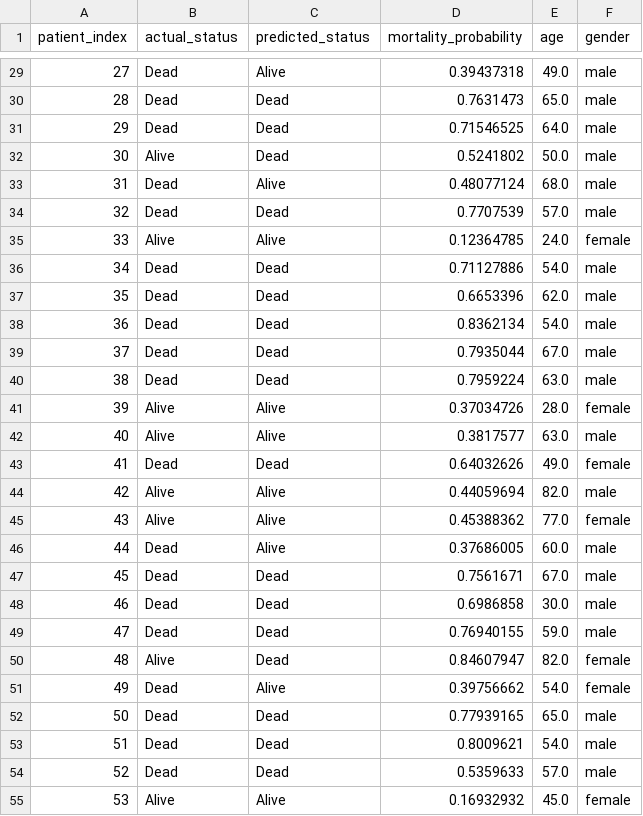
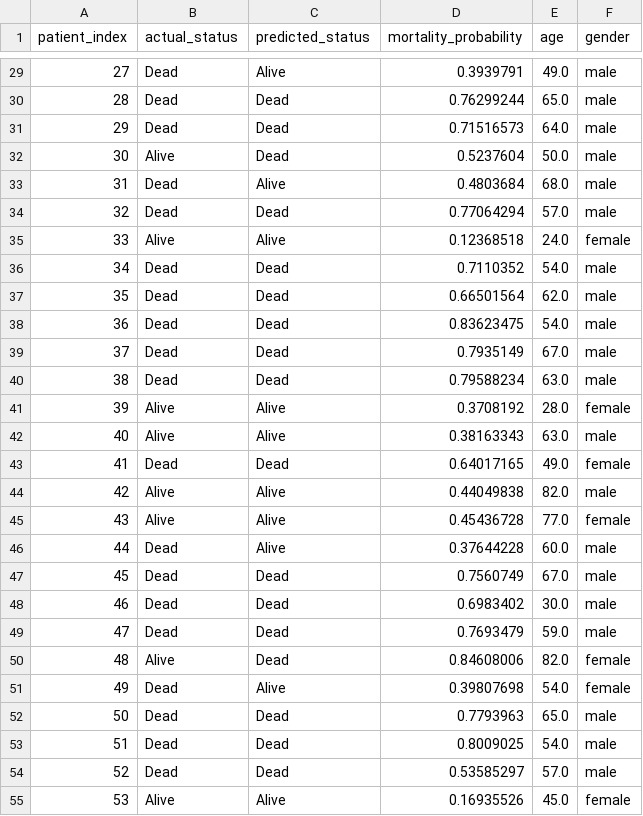
Before and after one commit to abishtakan/qubrain, a CSV file: backend/model_artifacts/holdout_predictions.csv, drawn as a sheet; only a part is shown, gaps mark what is left out; the diff covers the shown part only.

```diff
--- a/backend/model_artifacts/holdout_predictions.csv
+++ b/backend/model_artifacts/holdout_predictions.csv
@@ -29,27 +29,27 @@ patient_index,actual_status,predicted_status,mortality_probability,age,gender
-27,Dead,Alive,0.39437318,49.0,male
-28,Dead,Dead,0.7631473,65.0,male
-29,Dead,Dead,0.71546525,64.0,male
-30,Alive,Dead,0.5241802,50.0,male
-31,Dead,Alive,0.48077124,68.0,male
-32,Dead,Dead,0.7707539,57.0,male
-33,Alive,Alive,0.12364785,24.0,female
-34,Dead,Dead,0.71127886,54.0,male
-35,Dead,Dead,0.6653396,62.0,male
-36,Dead,Dead,0.8362134,54.0,male
-37,Dead,Dead,0.7935044,67.0,male
-38,Dead,Dead,0.7959224,63.0,male
-39,Alive,Alive,0.37034726,28.0,female
-40,Alive,Alive,0.3817577,63.0,male
-41,Dead,Dead,0.64032626,49.0,female
-42,Alive,Alive,0.44059694,82.0,male
-43,Alive,Alive,0.45388362,77.0,female
-44,Dead,Alive,0.37686005,60.0,male
-45,Dead,Dead,0.7561671,67.0,male
-46,Dead,Dead,0.6986858,30.0,male
-47,Dead,Dead,0.76940155,59.0,male
-48,Alive,Dead,0.84607947,82.0,female
-49,Dead,Alive,0.39756662,54.0,female
-50,Dead,Dead,0.77939165,65.0,male
-51,Dead,Dead,0.8009621,54.0,male
-52,Dead,Dead,0.5359633,57.0,male
-53,Alive,Alive,0.16932932,45.0,female
+27,Dead,Alive,0.3939791,49.0,male
+28,Dead,Dead,0.76299244,65.0,male
+29,Dead,Dead,0.71516573,64.0,male
+30,Alive,Dead,0.5237604,50.0,male
+31,Dead,Alive,0.4803684,68.0,male
+32,Dead,Dead,0.77064294,57.0,male
+33,Alive,Alive,0.12368518,24.0,female
+34,Dead,Dead,0.7110352,54.0,male
+35,Dead,Dead,0.66501564,62.0,male
+36,Dead,Dead,0.83623475,54.0,male
+37,Dead,Dead,0.7935149,67.0,male
+38,Dead,Dead,0.79588234,63.0,male
+39,Alive,Alive,0.3708192,28.0,female
+40,Alive,Alive,0.38163343,63.0,male
+41,Dead,Dead,0.64017165,49.0,female
+42,Alive,Alive,0.44049838,82.0,male
+43,Alive,Alive,0.45436728,77.0,female
+44,Dead,Alive,0.37644228,60.0,male
+45,Dead,Dead,0.7560749,67.0,male
+46,Dead,Dead,0.6983402,30.0,male
+47,Dead,Dead,0.7693479,59.0,male
+48,Alive,Dead,0.84608006,82.0,female
+49,Dead,Alive,0.39807698,54.0,female
+50,Dead,Dead,0.7793963,65.0,male
+51,Dead,Dead,0.8009025,54.0,male
+52,Dead,Dead,0.53585297,57.0,male
+53,Alive,Alive,0.16935526,45.0,female
```
Also changed, not shown: 50 edited cells elsewhere in this file, backend/model_artifacts/cv_results.csv, 25 other files.
